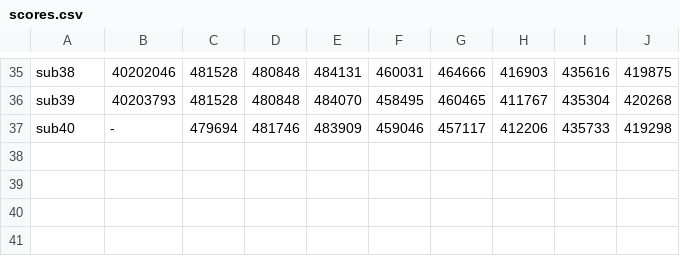
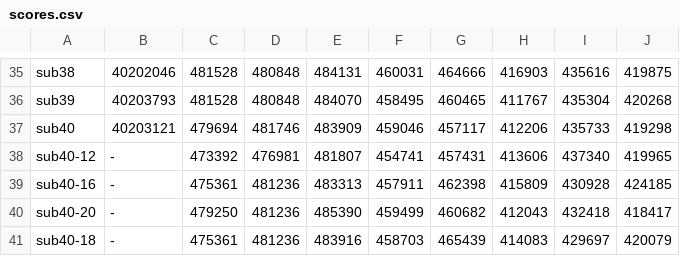
Before and after one commit to tishii2479/ucup-online-challenge-2025, a CSV file: doc/scores.csv, drawn as a sheet; only a part is shown, gaps mark what is left out.

```diff
--- a/doc/scores.csv
+++ b/doc/scores.csv
@@ -36,2 +36,6 @@ sub38,40202046,481528,480848,484131,460031,464666,416903,435616,419875
 sub39,40203793,481528,480848,484070,458495,460465,411767,435304,420268
-sub40,-,479694,481746,483909,459046,457117,412206,435733,419298
+sub40,40203121,479694,481746,483909,459046,457117,412206,435733,419298
+sub40-12,-,473392,476981,481807,454741,457431,413606,437340,419965
+sub40-16,-,475361,481236,483313,457911,462398,415809,430928,424185
+sub40-20,-,479250,481236,485390,459499,460682,412043,432418,418417
+sub40-18,-,475361,481236,483916,458703,465439,414083,429697,420079
```
Also changed, not shown: 3 other files.
